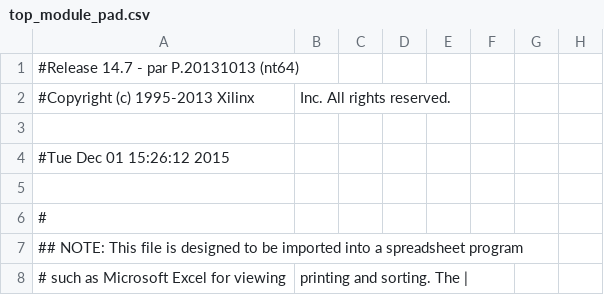
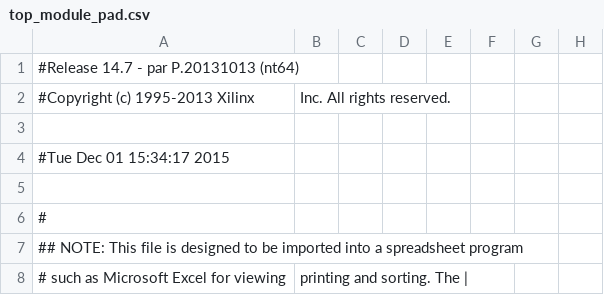
Before and after one commit to JUSTLIKEMIKEZ/RISC-CPU16bit, a CSV file: top_module_pad.csv, drawn as a sheet; only a part is shown; the diff names each change by its address in the sheet, - before the commit and + after, or states it on an @@ line.

```diff
--- a/top_module_pad.csv
+++ b/top_module_pad.csv
-A4: #Tue Dec 01 15:26:12 2015
+A4: #Tue Dec 01 15:34:17 2015
```
Also changed, not shown: 24 other files.
